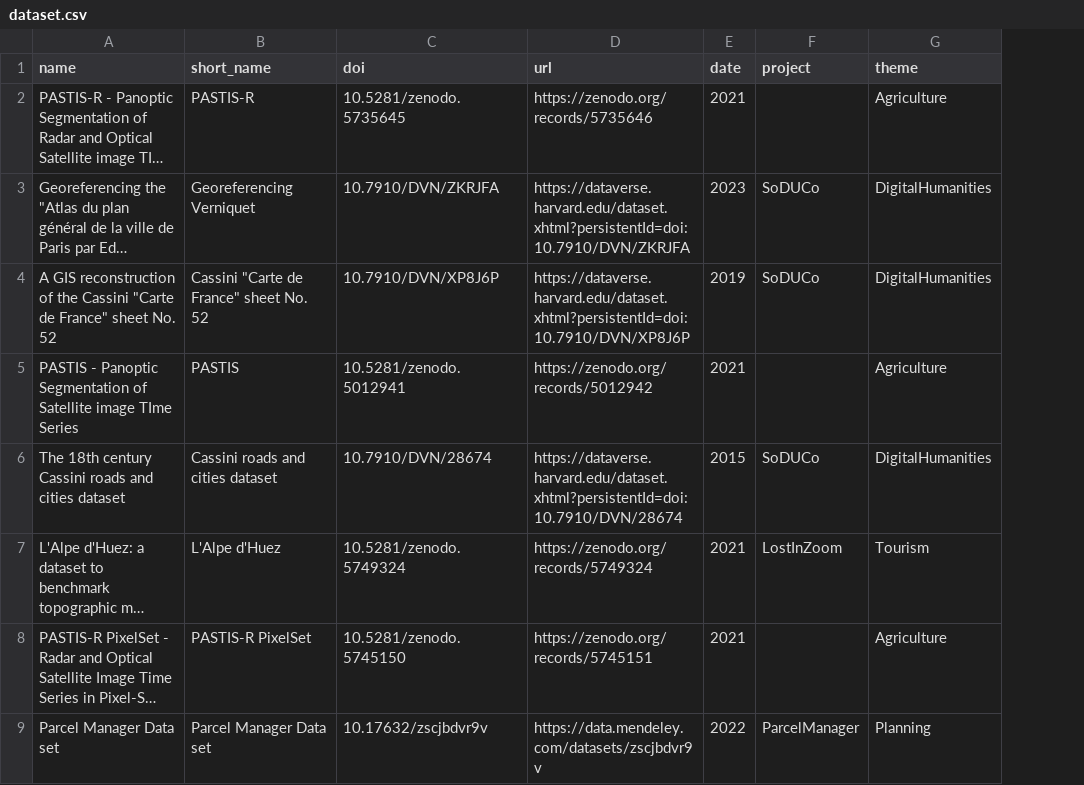
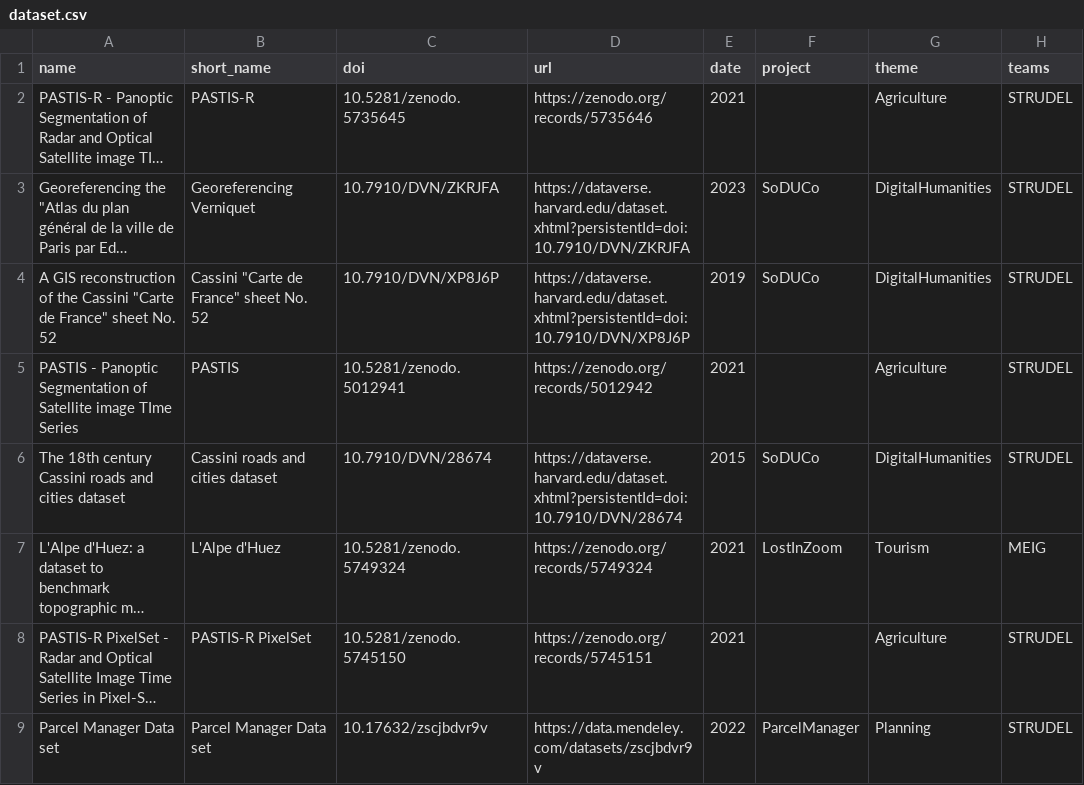
Before and after one commit to umrlastig/umrlastig.github.io, a CSV file: src/data/dataset.csv, drawn as a sheet; only a part is shown; long unchanged cells end in …; the diff names each change by its address in the sheet, - before the commit and + after, or states it on an @@ line.

Commit message:
adding submenus for teams and templates for publications and datasets

```diff
--- a/src/data/dataset.csv
+++ b/src/data/dataset.csv
+column H (teams), rows 2-9: STRUDEL | STRUDEL | STRUDEL | STRUDEL | STRUDEL | MEIG | STRUDEL | STRUDEL
```
Also changed, not shown: src/data/people.csv, 14 other files.
